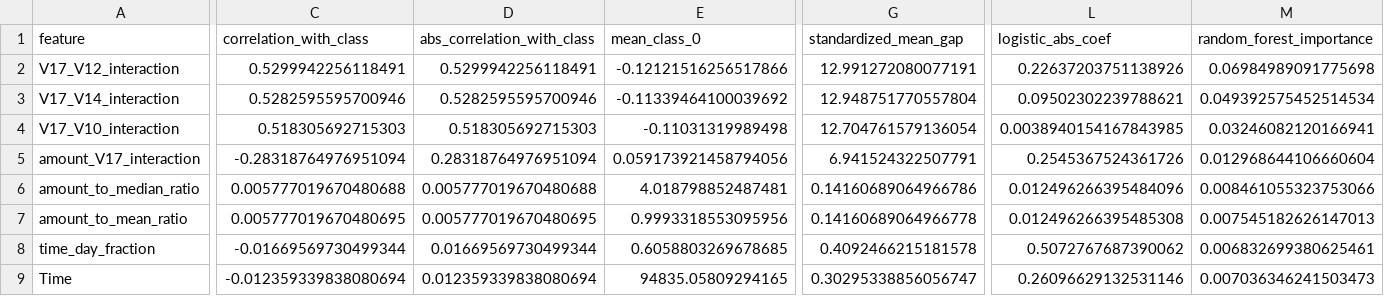
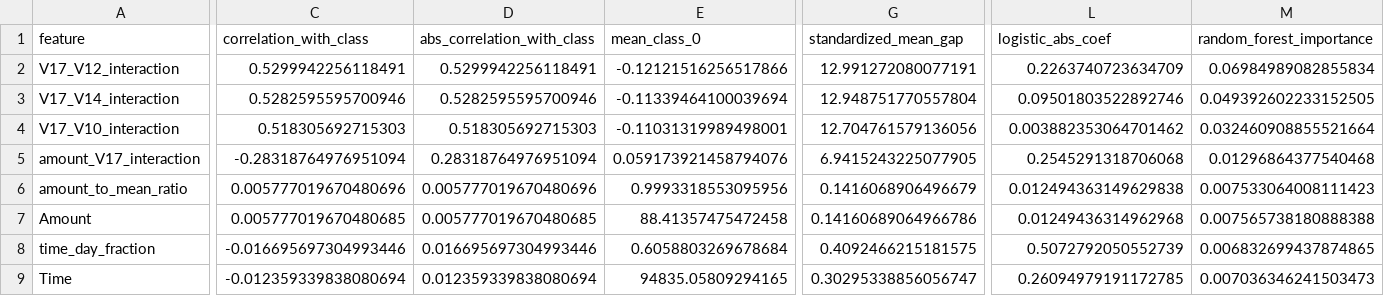
Before and after one commit to mmubashir95/Credit-Card-Fraud-Detection, a CSV file: reports/tables/10_feature_selection/feature_selection_decisions.csv, drawn as a sheet; only a part is shown, gaps mark what is left out; removed rows and columns are numbered as before the commit, all else as after; rows hold the shown columns only; the diff covers the shown part only; the diff names each change by its address in the sheet, - before the commit and + after, or states it on an @@ line.

```diff
--- a/reports/tables/10_feature_selection/feature_selection_decisions.csv
+++ b/reports/tables/10_feature_selection/feature_selection_decisions.csv
-L2 (logistic_abs_coef): 0.22637203751138926
+L2 (logistic_abs_coef): 0.2263740723634709
-M2 (random_forest_importance): 0.06984989091775698
+M2 (random_forest_importance): 0.06984989082855834
-E3 (mean_class_0): -0.11339464100039692
+E3 (mean_class_0): -0.11339464100039694
-L3 (logistic_abs_coef): 0.09502302239788621
+L3 (logistic_abs_coef): 0.09501803522892746
-M3 (random_forest_importance): 0.049392575452514534
+M3 (random_forest_importance): 0.049392602233152505
-E4 (mean_class_0): -0.11031319989498
+E4 (mean_class_0): -0.11031319989498001
-G4 (standardized_mean_gap): 12.704761579136054
+G4 (standardized_mean_gap): 12.704761579136056
-L4 (logistic_abs_coef): 0.0038940154167843985
+L4 (logistic_abs_coef): 0.003882353064701462
-M4 (random_forest_importance): 0.03246082120166941
+M4 (random_forest_importance): 0.032460908855521664
-E5 (mean_class_0): 0.059173921458794056
+E5 (mean_class_0): 0.059173921458794076
-G5 (standardized_mean_gap): 6.941524322507791
+G5 (standardized_mean_gap): 6.9415243225077905
-L5 (logistic_abs_coef): 0.2545367524361726
+L5 (logistic_abs_coef): 0.2545291318706068
-M5 (random_forest_importance): 0.012968644106660604
+M5 (random_forest_importance): 0.01296864377540468
-row 6: amount_to_median_ratio | 0.005777019670480688 | 0.005777019670480688 | 4.018798852487481 | 0.14160689064966786 | 0.012496266395484096 | 0.008461055323753066
-C6 (correlation_with_class): 0.005777019670480695
+C6 (correlation_with_class): 0.005777019670480696
-D6 (abs_correlation_with_class): 0.005777019670480695
+D6 (abs_correlation_with_class): 0.005777019670480696
-G6 (standardized_mean_gap): 0.14160689064966778
+G6 (standardized_mean_gap): 0.1416068906496679
-L6 (logistic_abs_coef): 0.012496266395485308
+L6 (logistic_abs_coef): 0.012494363149629838
-M6 (random_forest_importance): 0.007545182626147013
+M6 (random_forest_importance): 0.007533064008111423
+row 7: Amount | 0.005777019670480685 | 0.005777019670480685 | 88.41357475472458 | 0.14160689064966786 | 0.01249436314962968 | 0.007565738180888388
-C8 (correlation_with_class): -0.01669569730499344
+C8 (correlation_with_class): -0.016695697304993446
-D8 (abs_correlation_with_class): 0.01669569730499344
+D8 (abs_correlation_with_class): 0.016695697304993446
-E8 (mean_class_0): 0.6058803269678685
+E8 (mean_class_0): 0.6058803269678684
-G8 (standardized_mean_gap): 0.4092466215181578
+G8 (standardized_mean_gap): 0.4092466215181575
-L8 (logistic_abs_coef): 0.5072767687390062
+L8 (logistic_abs_coef): 0.5072792050552739
-M8 (random_forest_importance): 0.006832699380625461
+M8 (random_forest_importance): 0.006832699437874865
-L9 (logistic_abs_coef): 0.26096629132531146
+L9 (logistic_abs_coef): 0.26094979191172785
```
Also changed, not shown: 1 added row, 1 removed row and 41 edited cells elsewhere in this file, reports/tables/08_feature_engineering/engineered_feature_screening.csv, reports/tables/10_feature_selection/feature_redundancy_pairs.csv, 8 other files.
